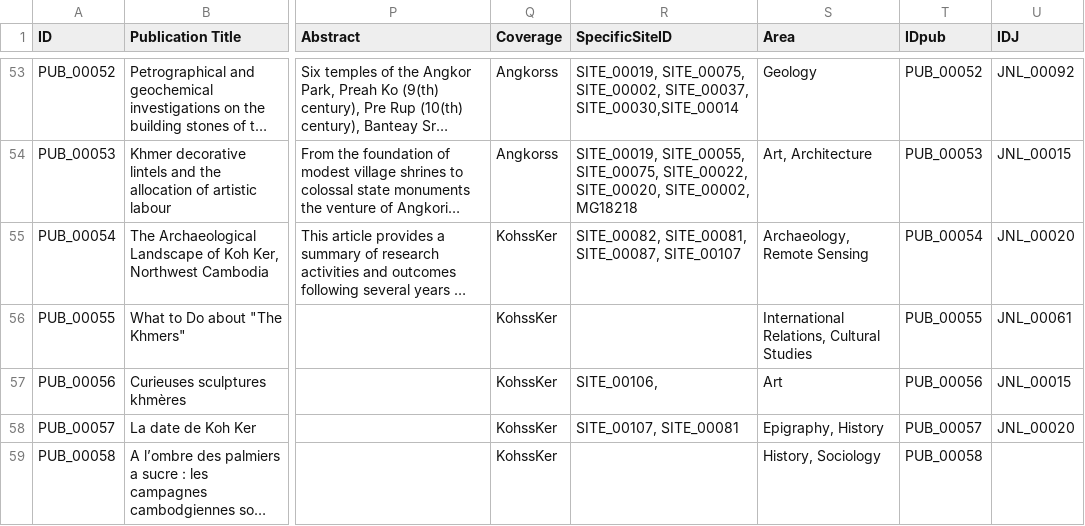
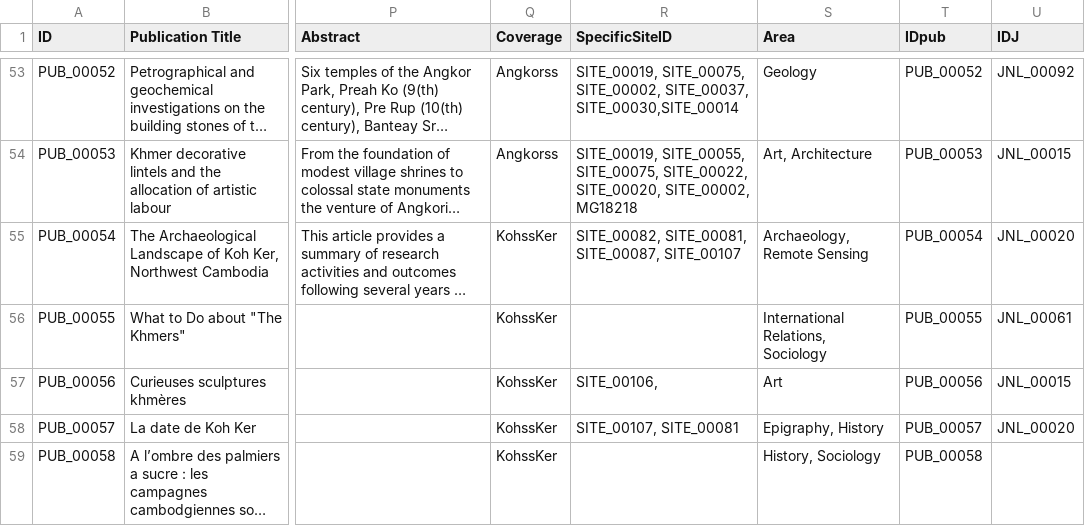
Before and after one commit to rufferbaraldi/KhmerHeritageLOD, a CSV file: datasets/Publications.csv, drawn as a sheet; only a part is shown, gaps mark what is left out; long unchanged cells end in …; the diff covers the shown part only; the diff names each change by its address in the sheet, - before the commit and + after, or states it on an @@ line.

```diff
--- a/datasets/Publications.csv
+++ b/datasets/Publications.csv
-S56 (Area): International Relations, Cultural Studies
+S56 (Area): International Relations, Sociology
```
Also changed, not shown: 26 edited cells elsewhere in this file, datasets/Key_ORG_AUTH.csv, 4 other files.
